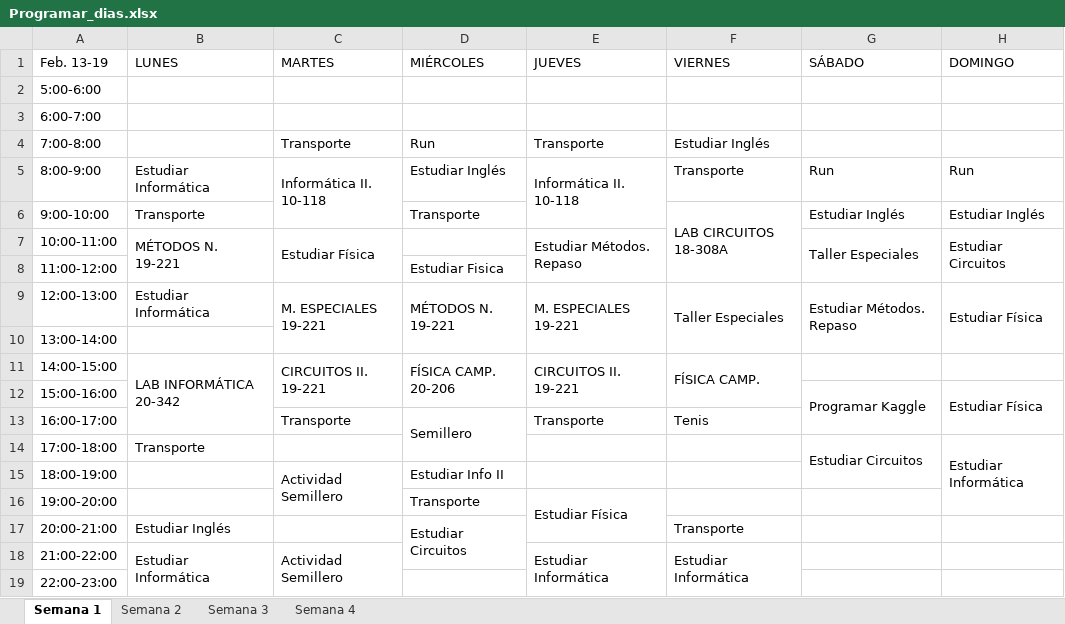
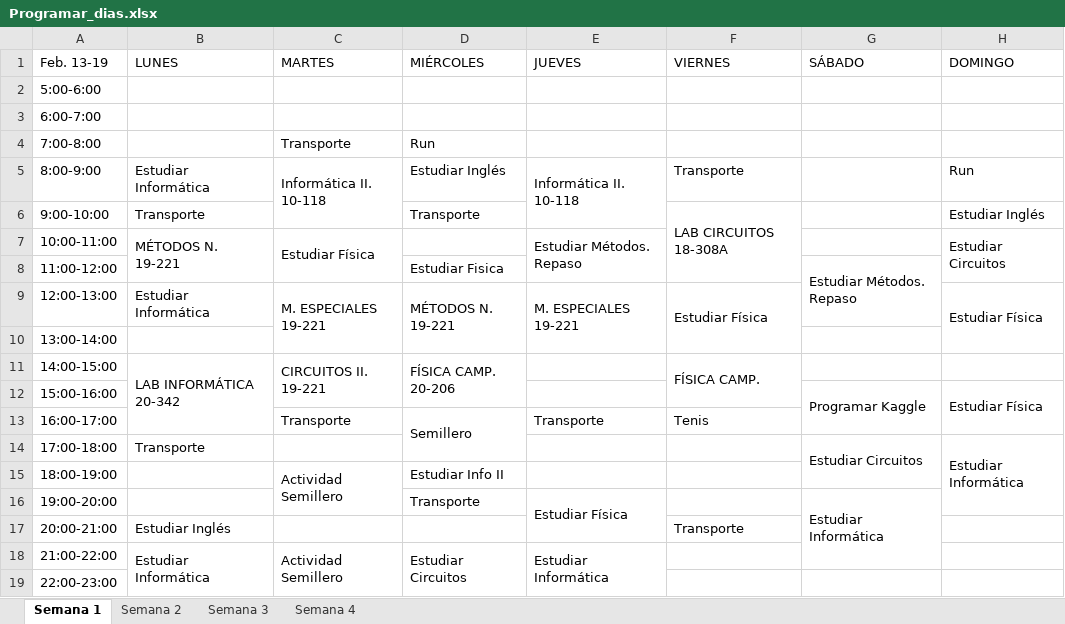
Before and after one commit to santiagov01/Calendario_semanal, an Excel workbook: Programar_dias.xlsx, sheet Semana 1, drawn as a sheet; values as stored, in another font and other column widths than the file's, no cell formats; the diff names each change by its address in the sheet, - before the commit and + after, or states it on an @@ line.

Commit message:
Modificacion Viernes Sabado

```diff
--- a/Programar_dias.xlsx (sheet Semana 1)
+++ b/Programar_dias.xlsx (sheet Semana 1)
-E4 (JUEVES): Transporte
+E4 (JUEVES): (empty)
-F4 (VIERNES): Estudiar Inglés
+F4 (VIERNES): (empty)
-G5 (SÁBADO): Run
+G5 (SÁBADO): (empty)
-G6 (SÁBADO): Estudiar Inglés
+G6 (SÁBADO): (empty)
-G7 (SÁBADO): Taller Especiales
+G7 (SÁBADO): (empty)
-G7:G8 merged
-G8 (SÁBADO): (empty)
+G8 (SÁBADO): Estudiar Métodos. Repaso
+G8:G9 merged
-F9 (VIERNES): Taller Especiales
+F9 (VIERNES): Estudiar Física
-G9 (SÁBADO): Estudiar Métodos. Repaso
+G9 (SÁBADO): (empty)
-G9:G10 merged
-E11 (JUEVES): CIRCUITOS II. 19-221
+E11 (JUEVES): (empty)
-E11:E12 merged
-G16 (SÁBADO): (empty)
+G16 (SÁBADO): Estudiar Informática
+G16:G18 merged
-D17 (MIÉRCOLES): Estudiar Circuitos
+D17 (MIÉRCOLES): (empty)
-D17:D18 merged
-D18 (MIÉRCOLES): (empty)
+D18 (MIÉRCOLES): Estudiar Circuitos
+D18:D19 merged
-F18 (VIERNES): Estudiar Informática
+F18 (VIERNES): (empty)
-F18:F19 merged
```
Also changed, not shown: cell formats.
